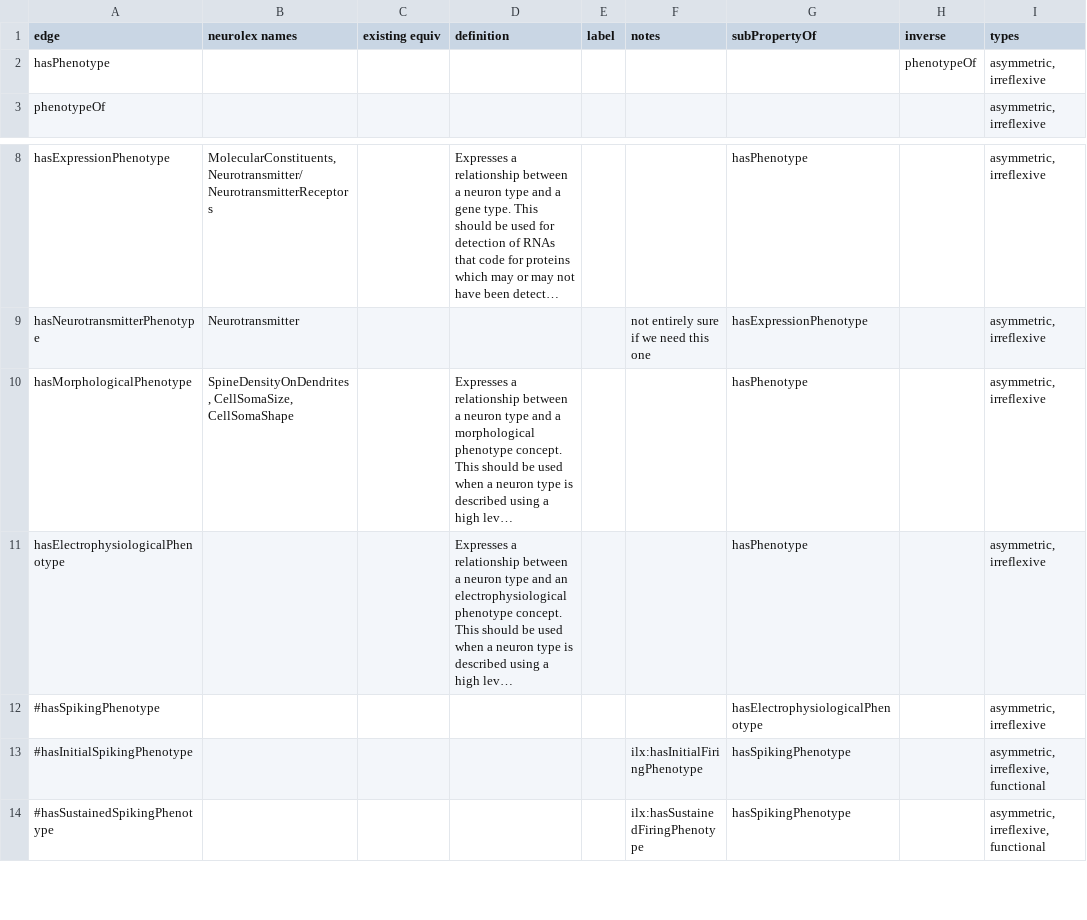
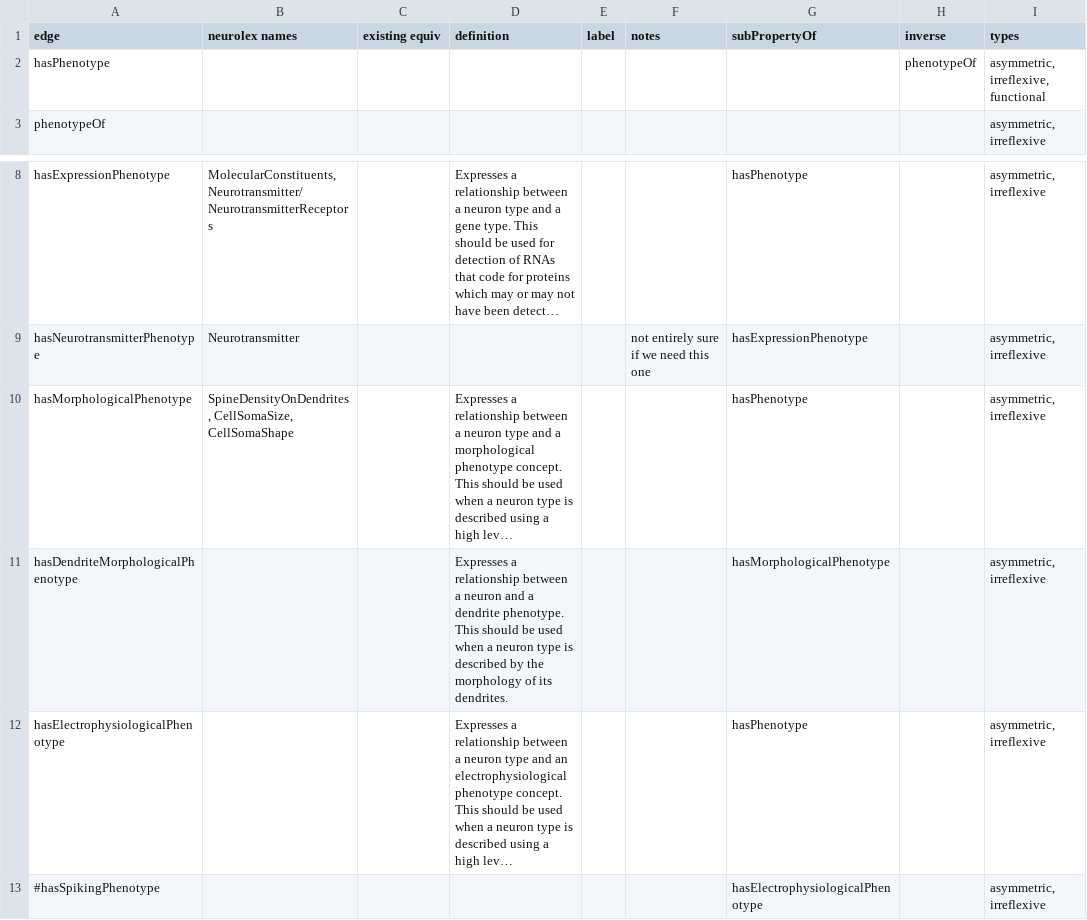
Before and after one commit to tgbugs/pyontutils, a CSV file: pyontutils/resources/neuron_phenotype_edges.csv, drawn as a sheet; only a part is shown, gaps mark what is left out; the shorter side is filled out with more unchanged rows; long unchanged cells end in …; the diff names each change by its address in the sheet, - before the commit and + after, or states it on an @@ line.

Commit message:
npe made hasPhenotype a functional property so that disjointness inherits across types, also added hasDendriteMorphologicalProperty for relationships between neurons and dendrite phenotypes, allowing the dendrite to be modelled implicilty

```diff
--- a/pyontutils/resources/neuron_phenotype_edges.csv
+++ b/pyontutils/resources/neuron_phenotype_edges.csv
-I2 (types): asymmetric, irreflexive
+I2 (types): asymmetric, irreflexive, functional
+row 11: hasDendriteMorphologicalPhenotype |  |  | Expresses a relationship between a neuron and a dendrite phenotype. This should be used when a neuron type is described by the morphology of its dendrites. |  |  | hasMorphologicalPhenotype |  | asymmetric, irreflexive
```
